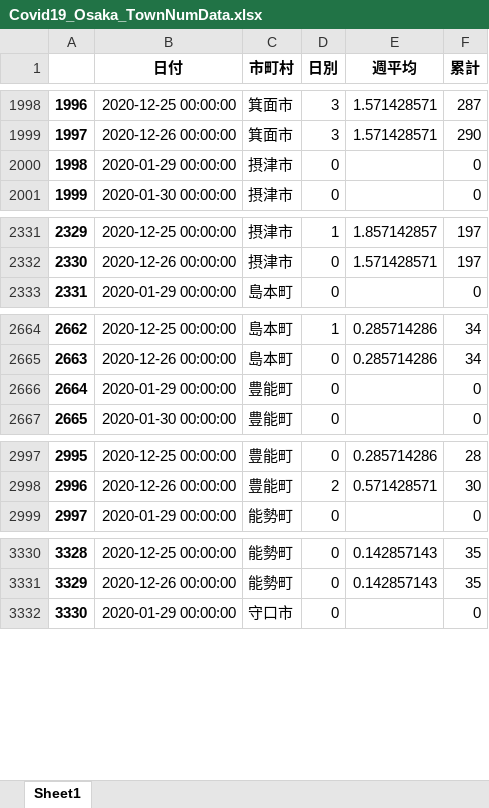
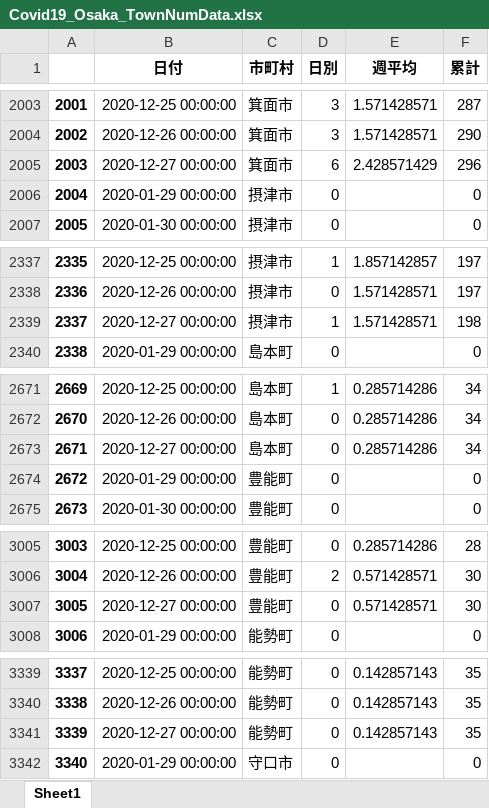
Before and after one commit to massatacker/Covid19OsakaAreaTwonHeroku, an Excel workbook: Covid19_Osaka_TownNumData.xlsx, sheet Sheet1, drawn as a sheet; only a part is shown, gaps mark what is left out; values as stored, in another font and other column widths than the file's, no borders; the diff covers the shown part only; the diff names each change by its address in the sheet, - before the commit and + after, or states it on an @@ line.

```diff
--- a/Covid19_Osaka_TownNumData.xlsx (sheet Sheet1)
+++ b/Covid19_Osaka_TownNumData.xlsx (sheet Sheet1)
@@ column A renumbered between rows 336 and 15029 @@
+row 2005: 2003 | 2020-12-27 00:00:00 | 箕面市 | 6 | 2.428571429 | 296
+row 2339: 2337 | 2020-12-27 00:00:00 | 摂津市 | 1 | 1.571428571 | 198
+row 2673: 2671 | 2020-12-27 00:00:00 | 島本町 | 0 | 0.285714286 | 34
+row 3007: 3005 | 2020-12-27 00:00:00 | 豊能町 | 0 | 0.571428571 | 30
+row 3341: 3339 | 2020-12-27 00:00:00 | 能勢町 | 0 | 0.142857143 | 35
```
Also changed, not shown: 40 added rows elsewhere in this sheet, Covid19_Osaka_AreaNumData.xlsx.
